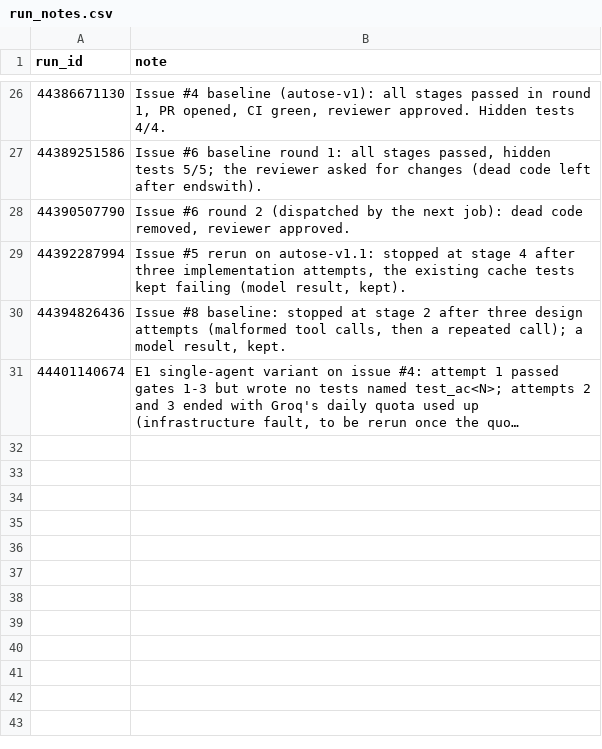
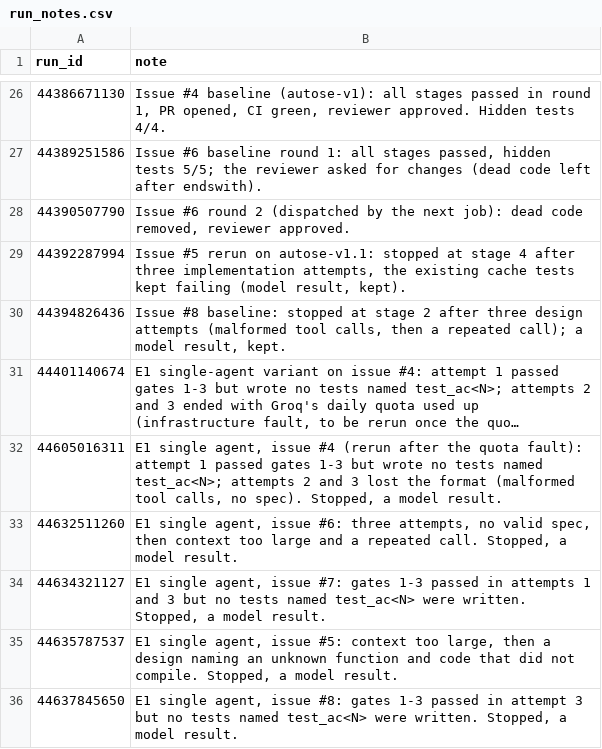
Before and after one commit to Ekansh0301/tinydb, a CSV file: results/run_notes.csv, drawn as a sheet; only a part is shown, gaps mark what is left out; long unchanged cells end in …; the diff names each change by its address in the sheet, - before the commit and + after, or states it on an @@ line.

```diff
--- a/results/run_notes.csv
+++ b/results/run_notes.csv
+row 32: 44605016311 | E1 single agent, issue #4 (rerun after the quota fault): attempt 1 passed gates 1-3 but wrote no tests named test_ac<N>; attempts 2 and 3 lost the format (malformed tool calls, no spec). Stopped, a model result.
+row 33: 44632511260 | E1 single agent, issue #6: three attempts, no valid spec, then context too large and a repeated call. Stopped, a model result.
+row 34: 44634321127 | E1 single agent, issue #7: gates 1-3 passed in attempts 1 and 3 but no tests named test_ac<N> were written. Stopped, a model result.
+row 35: 44635787537 | E1 single agent, issue #5: context too large, then a design naming an unknown function and code that did not compile. Stopped, a model result.
+row 36: 44637845650 | E1 single agent, issue #8: gates 1-3 passed in attempt 3 but no tests named test_ac<N> were written. Stopped, a model result.
```
Also changed, not shown: results/results.csv, results/seeded.csv, 20 other files.
